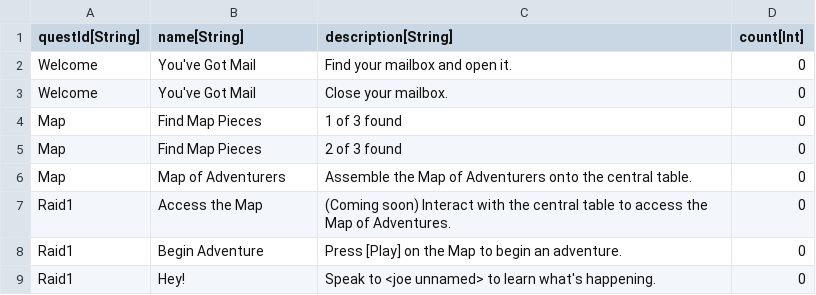
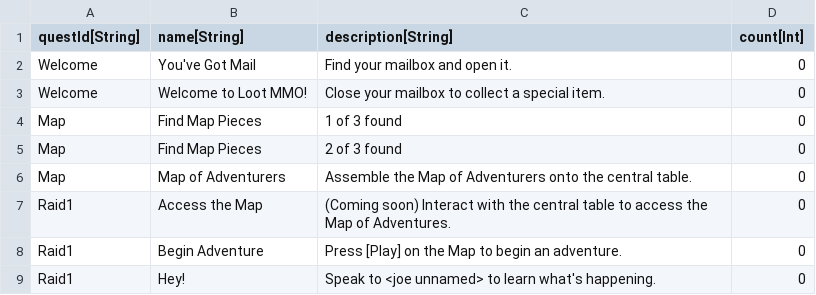
Before and after one commit to standardcombo/LootMMO, a CSV file: Data/DataTables/QuestObjectives.csv, drawn as a sheet; only a part is shown.

Commit message:
You've Got Mail!

```diff
--- a/Data/DataTables/QuestObjectives.csv
+++ b/Data/DataTables/QuestObjectives.csv
@@ -2,3 +2,3 @@
 "Welcome","You've Got Mail","Find your mailbox and open it.","0"
-"Welcome","You've Got Mail","Close your mailbox.","0"
+"Welcome","Welcome to Loot MMO!","Close your mailbox to collect a special item.","0"
 "Map","Find Map Pieces","1 of 3 found","0"
```
Also changed, not shown: 4 other files.
